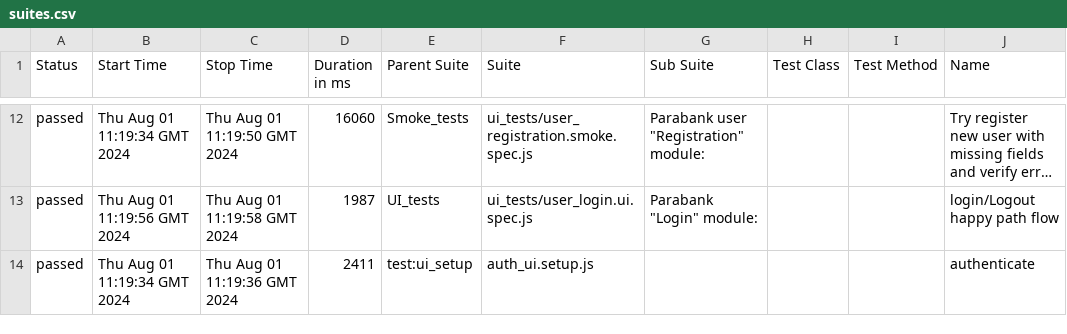
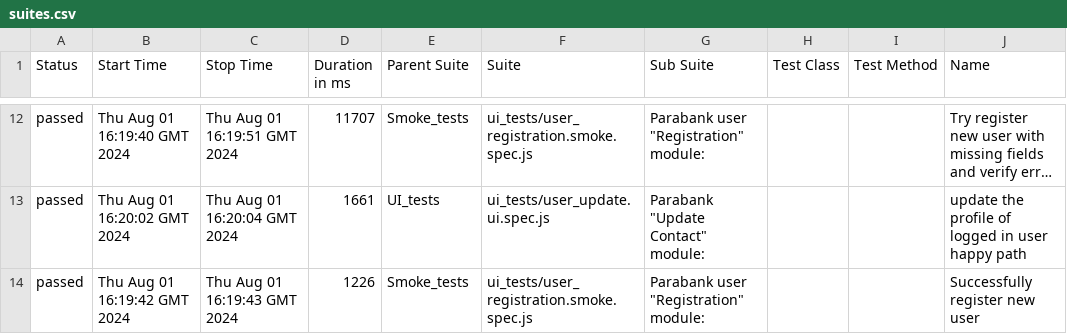
Before and after one commit to Valiantsin2021/Parabank-task, a CSV file: data/suites.csv, drawn as a sheet; only a part is shown, gaps mark what is left out; long unchanged cells end in …; the diff covers the shown part only; the diff names each change by its address in the sheet, - before the commit and + after, or states it on an @@ line.

```diff
--- a/data/suites.csv
+++ b/data/suites.csv
-B12 (Start Time): Thu Aug 01 11:19:34 GMT 2024
+B12 (Start Time): Thu Aug 01 16:19:40 GMT 2024
-C12 (Stop Time): Thu Aug 01 11:19:50 GMT 2024
+C12 (Stop Time): Thu Aug 01 16:19:51 GMT 2024
-D12 (Duration in ms): 16060
+D12 (Duration in ms): 11707
-B13 (Start Time): Thu Aug 01 11:19:56 GMT 2024
+B13 (Start Time): Thu Aug 01 16:20:02 GMT 2024
-C13 (Stop Time): Thu Aug 01 11:19:58 GMT 2024
+C13 (Stop Time): Thu Aug 01 16:20:04 GMT 2024
-D13 (Duration in ms): 1987
+D13 (Duration in ms): 1661
-F13 (Suite): ui_tests/user_login.ui.spec.js
+F13 (Suite): ui_tests/user_update.ui.spec.js
-G13 (Sub Suite): Parabank "Login" module:
+G13 (Sub Suite): Parabank "Update Contact" module:
-J13 (Name): login/Logout happy path flow
+J13 (Name): update the profile of logged in user happy path
-B14 (Start Time): Thu Aug 01 11:19:34 GMT 2024
+B14 (Start Time): Thu Aug 01 16:19:42 GMT 2024
-C14 (Stop Time): Thu Aug 01 11:19:36 GMT 2024
+C14 (Stop Time): Thu Aug 01 16:19:43 GMT 2024
-D14 (Duration in ms): 2411
+D14 (Duration in ms): 1226
-E14 (Parent Suite): test:ui_setup
+E14 (Parent Suite): Smoke_tests
-F14 (Suite): auth_ui.setup.js
+F14 (Suite): ui_tests/user_registration.smoke.spec.js
-G14 (Sub Suite): (empty)
+G14 (Sub Suite): Parabank user "Registration" module:
-J14 (Name): authenticate
+J14 (Name): Successfully register new user
```
Also changed, not shown: 4 added rows, 4 removed rows and 22 edited cells elsewhere in this file, 52 other files.
